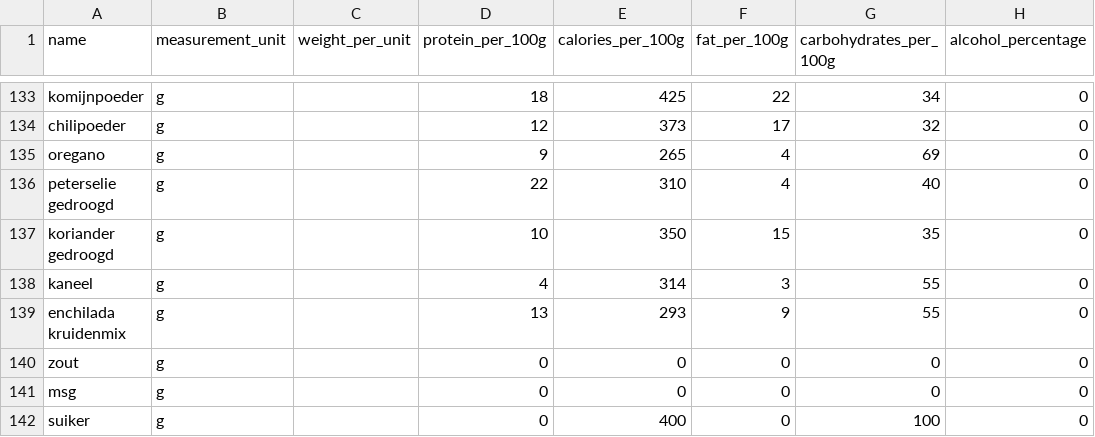
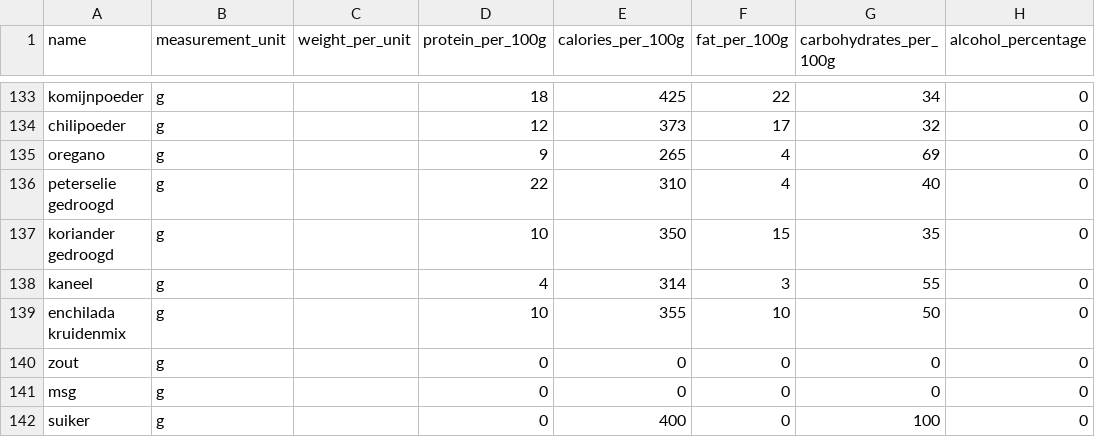
Before and after one commit to Wijnandvdm/nom-stats, a CSV file: configuration/ingredients.csv, drawn as a sheet; only a part is shown, gaps mark what is left out.

Commit message:
Update ingredients.csv

```diff
--- a/configuration/ingredients.csv
+++ b/configuration/ingredients.csv
@@ -138,3 +138,3 @@ koriander gedroogd,g,,10,350,15,35,0
 kaneel,g,,4,314,3,55,0
-enchilada kruidenmix,g,,13,293,9,55,0
+enchilada kruidenmix,g,,10,355,10,50,0
 zout,g,,0,0,0,0,0
```
